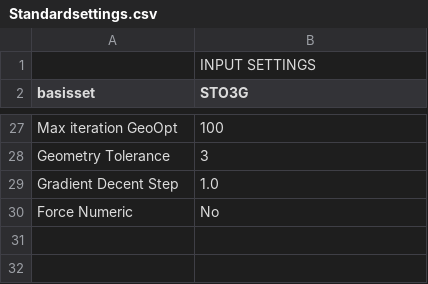
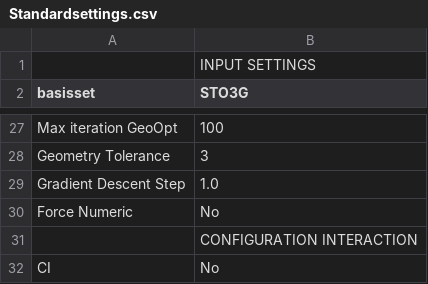
Before and after one commit to erikkjellgren/SlowQuant, a CSV file: slowquant/Standardsettings.csv, drawn as a sheet; only a part is shown, gaps mark what is left out.

```diff
--- a/slowquant/Standardsettings.csv
+++ b/slowquant/Standardsettings.csv
@@ -28,3 +28,5 @@ Max iteration GeoOpt;100
 Geometry Tolerance;3
-Gradient Decent Step;1.0
+Gradient Descent Step;1.0
 Force Numeric;No
+        ; CONFIGURATION INTERACTION
+CI;No
```
Also changed, not shown: 8 other files.
